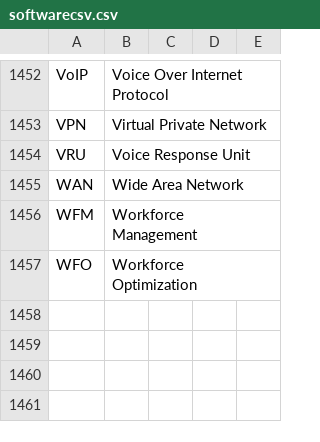
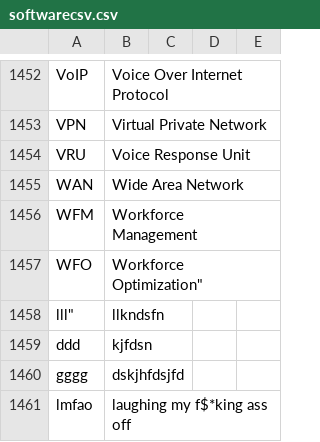
Before and after one commit to JohnnyMurphyUnbounce/donboarder, a CSV file: softwarecsv.csv, drawn as a sheet; only a part is shown, gaps mark what is left out.

```diff
--- a/softwarecsv.csv
+++ b/softwarecsv.csv
@@ -1456,2 +1456,6 @@ WAN,Wide Area Network
 WFM,Workforce Management
-WFO,Workforce Optimization
+WFO,Workforce Optimization"
+lll",llkndsfn
+ddd,kjfdsn
+gggg,dskjhfdsjfd
+lmfao,laughing my f$*king ass off
```
Also changed, not shown: 1 other file.
